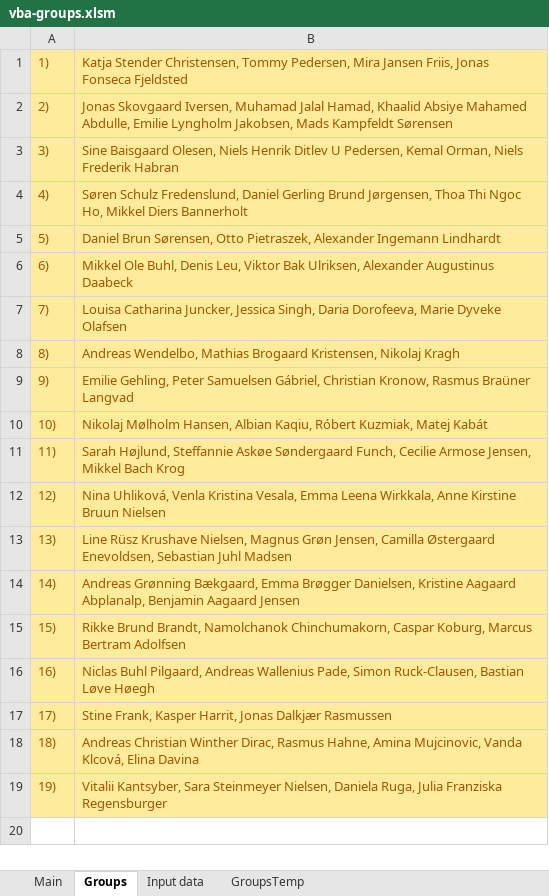
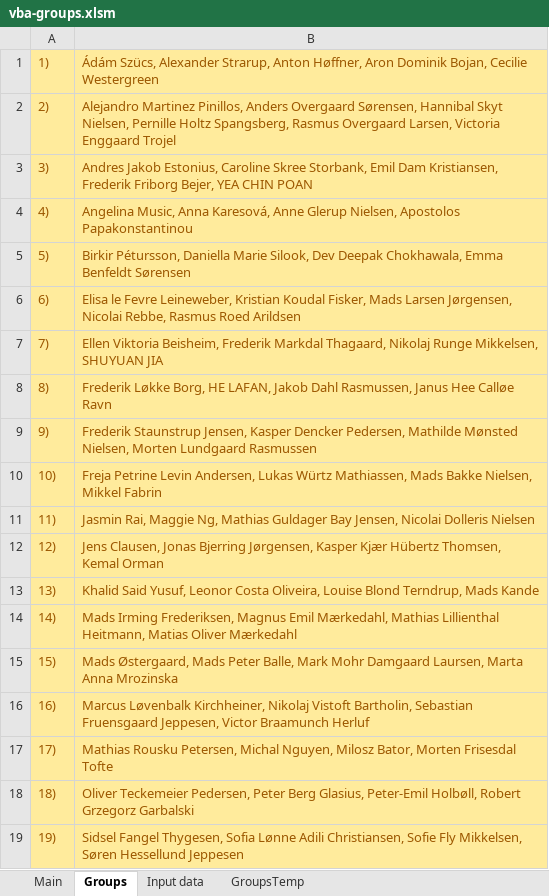
Before and after one commit to bss-osca/tfa, an Excel workbook: vba/vba-groups.xlsm, sheet Groups, drawn as a sheet; values as stored, in another font and other column widths than the file's, no borders; the diff names each change by its address in the sheet, - before the commit and + after, or states it on an @@ line.

Commit message:
Update groups

```diff
--- a/vba/vba-groups.xlsm (sheet Groups)
+++ b/vba/vba-groups.xlsm (sheet Groups)
-B1: Katja Stender Christensen, Tommy Pedersen, Mira Jansen Friis, Jonas Fonseca Fjeldsted
+B1: Ádám Szücs, Alexander Strarup, Anton Høffner, Aron Dominik Bojan, Cecilie Westergreen
-B2: Jonas Skovgaard Iversen, Muhamad Jalal Hamad, Khaalid Absiye Mahamed Abdulle, Emilie Lyngholm Jakobsen, Mads Kampfeldt Sørensen
+B2: Alejandro Martinez Pinillos, Anders Overgaard Sørensen, Hannibal Skyt Nielsen, Pernille Holtz Spangsberg, Rasmus Overgaard Larsen, Victoria Enggaard Trojel
-B3: Sine Baisgaard Olesen, Niels Henrik Ditlev U Pedersen, Kemal Orman, Niels Frederik Habran
+B3: Andres Jakob Estonius, Caroline Skree Storbank, Emil Dam Kristiansen, Frederik Friborg Bejer, YEA CHIN POAN
-B4: Søren Schulz Fredenslund, Daniel Gerling Brund Jørgensen, Thoa Thi Ngoc Ho, Mikkel Diers Bannerholt
+B4: Angelina Music, Anna Karesová, Anne Glerup Nielsen, Apostolos Papakonstantinou
-B5: Daniel Brun Sørensen, Otto Pietraszek, Alexander Ingemann Lindhardt
+B5: Birkir Pétursson, Daniella Marie Silook, Dev Deepak Chokhawala, Emma Benfeldt Sørensen
-B6: Mikkel Ole Buhl, Denis Leu, Viktor Bak Ulriksen, Alexander Augustinus Daabeck
+B6: Elisa le Fevre Leineweber, Kristian Koudal Fisker, Mads Larsen Jørgensen, Nicolai Rebbe, Rasmus Roed Arildsen
-B7: Louisa Catharina Juncker, Jessica Singh, Daria Dorofeeva, Marie Dyveke Olafsen
+B7: Ellen Viktoria Beisheim, Frederik Markdal Thagaard, Nikolaj Runge Mikkelsen, SHUYUAN JIA
-B8: Andreas Wendelbo, Mathias Brogaard Kristensen, Nikolaj Kragh
+B8: Frederik Løkke Borg, HE LAFAN, Jakob Dahl Rasmussen, Janus Hee Calløe Ravn
-B9: Emilie Gehling, Peter Samuelsen Gábriel, Christian Kronow, Rasmus Braüner Langvad
+B9: Frederik Staunstrup Jensen, Kasper Dencker Pedersen, Mathilde Mønsted Nielsen, Morten Lundgaard Rasmussen
-B10: Nikolaj Mølholm Hansen, Albian Kaqiu, Róbert Kuzmiak, Matej Kabát
+B10: Freja Petrine Levin Andersen, Lukas Würtz Mathiassen, Mads Bakke Nielsen, Mikkel Fabrin
-B11: Sarah Højlund, Steffannie Askøe Søndergaard Funch, Cecilie Armose Jensen, Mikkel Bach Krog
+B11: Jasmin Rai, Maggie Ng, Mathias Guldager Bay Jensen, Nicolai Dolleris Nielsen
-B12: Nina Uhliková, Venla Kristina Vesala, Emma Leena Wirkkala, Anne Kirstine Bruun Nielsen
+B12: Jens Clausen, Jonas Bjerring Jørgensen, Kasper Kjær Hübertz Thomsen, Kemal Orman
-B13: Line Rüsz Krushave Nielsen, Magnus Grøn Jensen, Camilla Østergaard Enevoldsen, Sebastian Juhl Madsen
+B13: Khalid Said Yusuf, Leonor Costa Oliveira, Louise Blond Terndrup, Mads Kande
-B14: Andreas Grønning Bækgaard, Emma Brøgger Danielsen, Kristine Aagaard Abplanalp, Benjamin Aagaard Jensen
+B14: Mads Irming Frederiksen, Magnus Emil Mærkedahl, Mathias Lillienthal Heitmann, Matias Oliver Mærkedahl
-B15: Rikke Brund Brandt, Namolchanok Chinchumakorn, Caspar Koburg, Marcus Bertram Adolfsen
+B15: Mads Østergaard, Mads Peter Balle, Mark Mohr Damgaard Laursen, Marta Anna Mrozinska
-B16: Niclas Buhl Pilgaard, Andreas Wallenius Pade, Simon Ruck-Clausen, Bastian Løve Høegh
+B16: Marcus Løvenbalk Kirchheiner, Nikolaj Vistoft Bartholin, Sebastian Fruensgaard Jeppesen, Victor Braamunch Herluf
-B17: Stine Frank, Kasper Harrit, Jonas Dalkjær Rasmussen
+B17: Mathias Rousku Petersen, Michal Nguyen, Milosz Bator, Morten Frisesdal Tofte
-B18: Andreas Christian Winther Dirac, Rasmus Hahne, Amina Mujcinovic, Vanda Klcová, Elina Davina
+B18: Oliver Teckemeier Pedersen, Peter Berg Glasius, Peter-Emil Holbøll, Robert Grzegorz Garbalski
-B19: Vitalii Kantsyber, Sara Steinmeyer Nielsen, Daniela Ruga, Julia Franziska Regensburger
+B19: Sidsel Fangel Thygesen, Sofia Lønne Adili Christiansen, Sofie Fly Mikkelsen, Søren Hessellund Jeppesen
```
Also changed, not shown: sheet GroupsTemp, sheet Input data, sheet Main.
